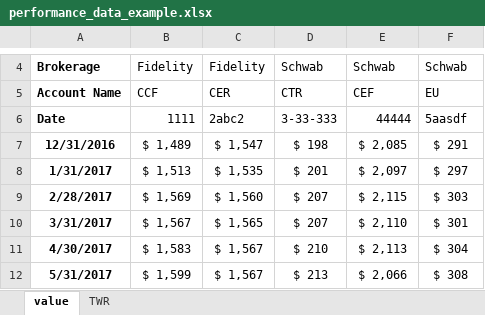
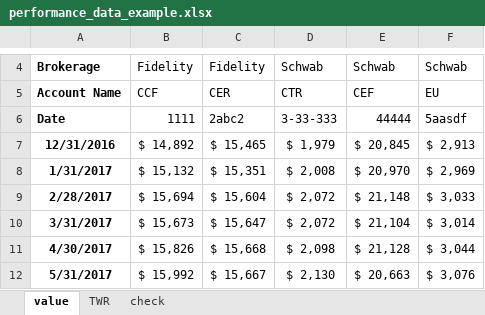
Before and after one commit to dhjelmar/Finance, an Excel workbook: performance_data_example.xlsx, sheet value, drawn as a sheet; only a part is shown, gaps mark what is left out; values as stored, in another font and other column widths than the file's, no borders; the diff covers the shown part only; the diff names each change by its address in the sheet, - before the commit and + after, or states it on an @@ line.

```diff
--- a/performance_data_example.xlsx (sheet value)
+++ b/performance_data_example.xlsx (sheet value)
+sheet tab: check
-B7: $ 1,489
+B7: $ 14,892
-C7: $ 1,547
+C7: $ 15,465
-D7: $ 198
+D7: $ 1,979
-E7: $ 2,085
+E7: $ 20,845
-F7: $ 291
+F7: $ 2,913
-B8: $ 1,513
+B8: $ 15,132
-C8: $ 1,535
+C8: $ 15,351
-D8: $ 201
+D8: $ 2,008
-E8: $ 2,097
+E8: $ 20,970
-F8: $ 297
+F8: $ 2,969
-B9: $ 1,569
+B9: $ 15,694
-C9: $ 1,560
+C9: $ 15,604
-D9:D10: $ 207
+D9:D10: $ 2,072
-E9: $ 2,115
+E9: $ 21,148
-F9: $ 303
+F9: $ 3,033
-B10: $ 1,567
+B10: $ 15,673
-C10: $ 1,565
+C10: $ 15,647
-E10: $ 2,110
+E10: $ 21,104
-F10: $ 301
+F10: $ 3,014
-B11: $ 1,583
+B11: $ 15,826
-C11: $ 1,567
+C11: $ 15,668
-D11: $ 210
+D11: $ 2,098
-E11: $ 2,113
+E11: $ 21,128
-F11: $ 304
+F11: $ 3,044
-B12: $ 1,599
+B12: $ 15,992
-C12: $ 1,567
+C12: $ 15,667
-D12: $ 213
+D12: $ 2,130
-E12: $ 2,066
+E12: $ 20,663
-F12: $ 308
+F12: $ 3,076
```
Also changed, not shown: 285 edited cells elsewhere in this sheet, sheet TWR, 1 other file.
